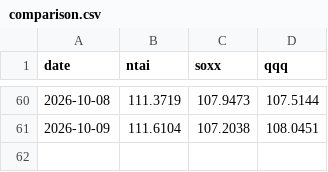
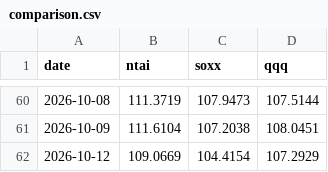
Before and after one commit to newtype-01/newtype-ai-index, a CSV file: data/benchmarks/comparison.csv, drawn as a sheet; only a part is shown, gaps mark what is left out; the diff names each change by its address in the sheet, - before the commit and + after, or states it on an @@ line.

```diff
--- a/data/benchmarks/comparison.csv
+++ b/data/benchmarks/comparison.csv
+row 62: 2026-10-12 | 109.0669 | 104.4154 | 107.2929
```
Also changed, not shown: data/nav/daily.csv, data/prices/close_prices.csv, 5 other files.
